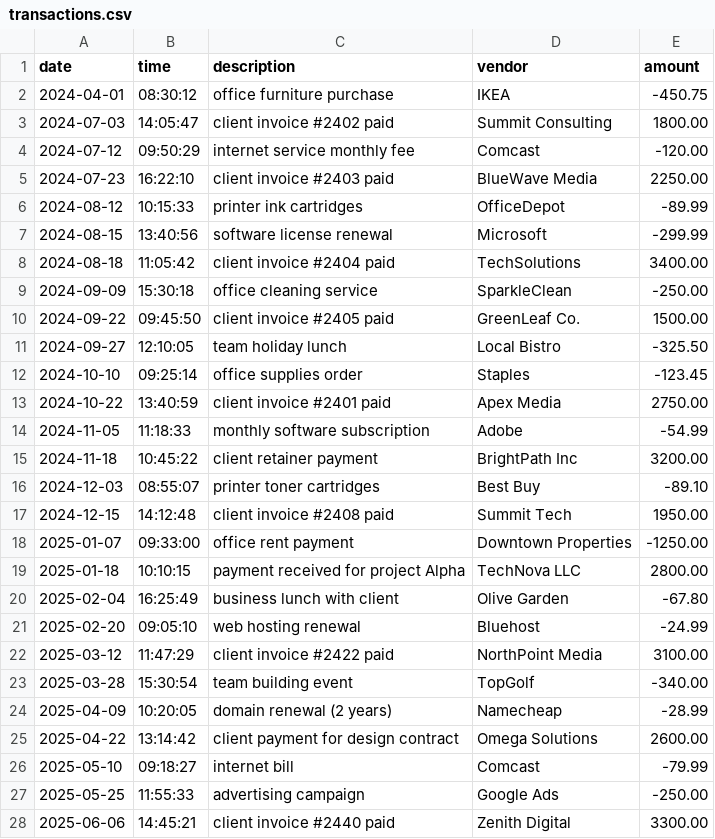
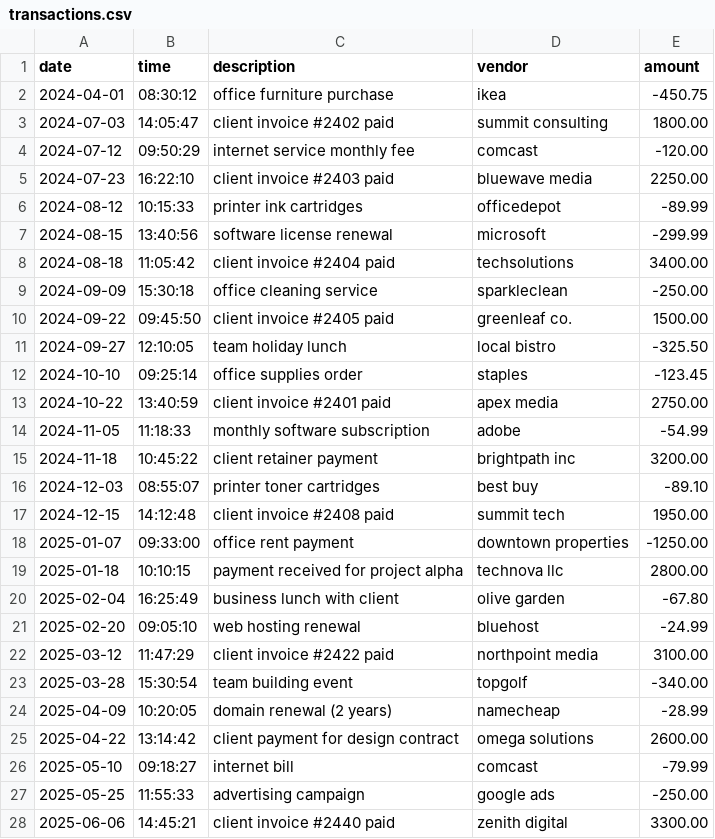
Before and after one commit to Ash-ly-commits/Accounting-Ledger-Application, a CSV file: transactions.csv, drawn as a sheet; only a part is shown; the diff covers the shown part only.

Commit message:
fixed some values in file

```diff
--- a/transactions.csv
+++ b/transactions.csv
@@ -1,28 +1,28 @@
 date|time|description|vendor|amount
-2024-04-01|08:30:12|office furniture purchase|IKEA|-450.75
-2024-07-03|14:05:47|client invoice #2402 paid|Summit Consulting|1800.00
-2024-07-12|09:50:29|internet service monthly fee|Comcast|-120.00
-2024-07-23|16:22:10|client invoice #2403 paid|BlueWave Media|2250.00
-2024-08-12|10:15:33|printer ink cartridges|OfficeDepot|-89.99
-2024-08-15|13:40:56|software license renewal|Microsoft|-299.99
-2024-08-18|11:05:42|client invoice #2404 paid|TechSolutions|3400.00
-2024-09-09|15:30:18|office cleaning service|SparkleClean|-250.00
-2024-09-22|09:45:50|client invoice #2405 paid|GreenLeaf Co.|1500.00
-2024-09-27|12:10:05|team holiday lunch|Local Bistro|-325.50
-2024-10-10|09:25:14|office supplies order|Staples|-123.45
-2024-10-22|13:40:59|client invoice #2401 paid|Apex Media|2750.00
-2024-11-05|11:18:33|monthly software subscription|Adobe|-54.99
-2024-11-18|10:45:22|client retainer payment|BrightPath Inc|3200.00
-2024-12-03|08:55:07|printer toner cartridges|Best Buy|-89.10
-2024-12-15|14:12:48|client invoice #2408 paid|Summit Tech|1950.00
-2025-01-07|09:33:00|office rent payment|Downtown Properties|-1250.00
-2025-01-18|10:10:15|payment received for project Alpha|TechNova LLC|2800.00
-2025-02-04|16:25:49|business lunch with client|Olive Garden|-67.80
-2025-02-20|09:05:10|web hosting renewal|Bluehost|-24.99
-2025-03-12|11:47:29|client invoice #2422 paid|NorthPoint Media|3100.00
-2025-03-28|15:30:54|team building event|TopGolf|-340.00
-2025-04-09|10:20:05|domain renewal (2 years)|Namecheap|-28.99
-2025-04-22|13:14:42|client payment for design contract|Omega Solutions|2600.00
-2025-05-10|09:18:27|internet bill|Comcast|-79.99
-2025-05-25|11:55:33|advertising campaign|Google Ads|-250.00
-2025-06-06|14:45:21|client invoice #2440 paid|Zenith Digital|3300.00
+2024-04-01|08:30:12|office furniture purchase|ikea|-450.75
+2024-07-03|14:05:47|client invoice #2402 paid|summit consulting|1800.00
+2024-07-12|09:50:29|internet service monthly fee|comcast|-120.00
+2024-07-23|16:22:10|client invoice #2403 paid|bluewave media|2250.00
+2024-08-12|10:15:33|printer ink cartridges|officedepot|-89.99
+2024-08-15|13:40:56|software license renewal|microsoft|-299.99
+2024-08-18|11:05:42|client invoice #2404 paid|techsolutions|3400.00
+2024-09-09|15:30:18|office cleaning service|sparkleclean|-250.00
+2024-09-22|09:45:50|client invoice #2405 paid|greenleaf co.|1500.00
+2024-09-27|12:10:05|team holiday lunch|local bistro|-325.50
+2024-10-10|09:25:14|office supplies order|staples|-123.45
+2024-10-22|13:40:59|client invoice #2401 paid|apex media|2750.00
+2024-11-05|11:18:33|monthly software subscription|adobe|-54.99
+2024-11-18|10:45:22|client retainer payment|brightpath inc|3200.00
+2024-12-03|08:55:07|printer toner cartridges|best buy|-89.10
+2024-12-15|14:12:48|client invoice #2408 paid|summit tech|1950.00
+2025-01-07|09:33:00|office rent payment|downtown properties|-1250.00
+2025-01-18|10:10:15|payment received for project alpha|technova llc|2800.00
+2025-02-04|16:25:49|business lunch with client|olive garden|-67.80
+2025-02-20|09:05:10|web hosting renewal|bluehost|-24.99
+2025-03-12|11:47:29|client invoice #2422 paid|northpoint media|3100.00
+2025-03-28|15:30:54|team building event|topgolf|-340.00
+2025-04-09|10:20:05|domain renewal (2 years)|namecheap|-28.99
+2025-04-22|13:14:42|client payment for design contract|omega solutions|2600.00
+2025-05-10|09:18:27|internet bill|comcast|-79.99
+2025-05-25|11:55:33|advertising campaign|google ads|-250.00
+2025-06-06|14:45:21|client invoice #2440 paid|zenith digital|3300.00
```
Also changed, not shown: 12 edited cells elsewhere in this file.
